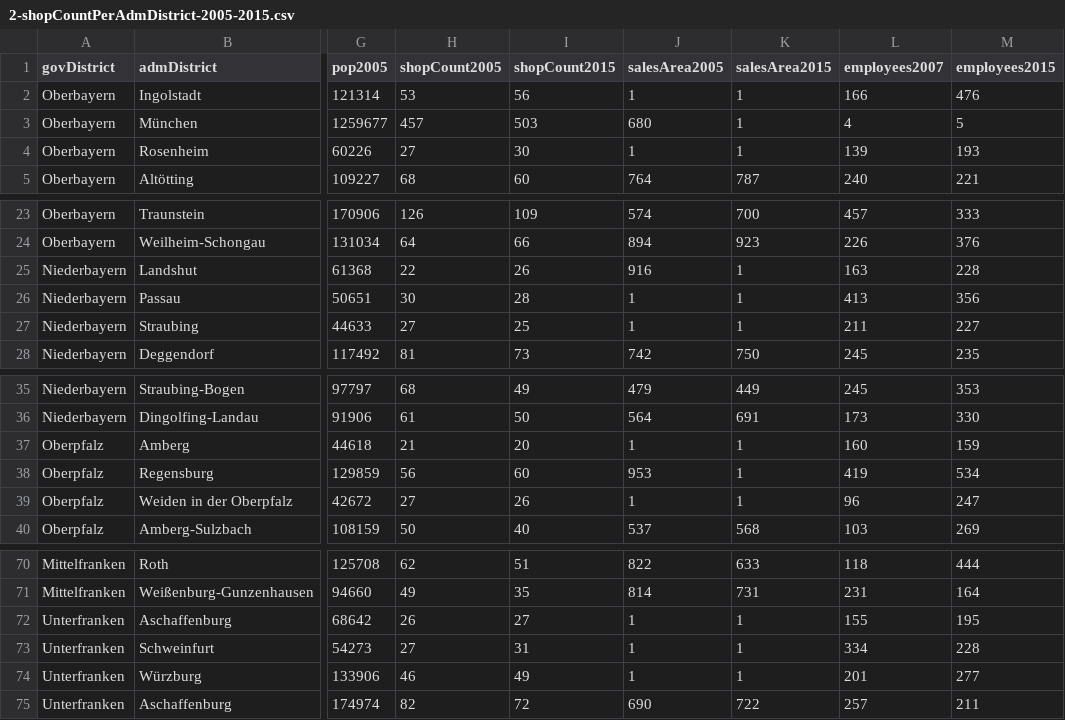
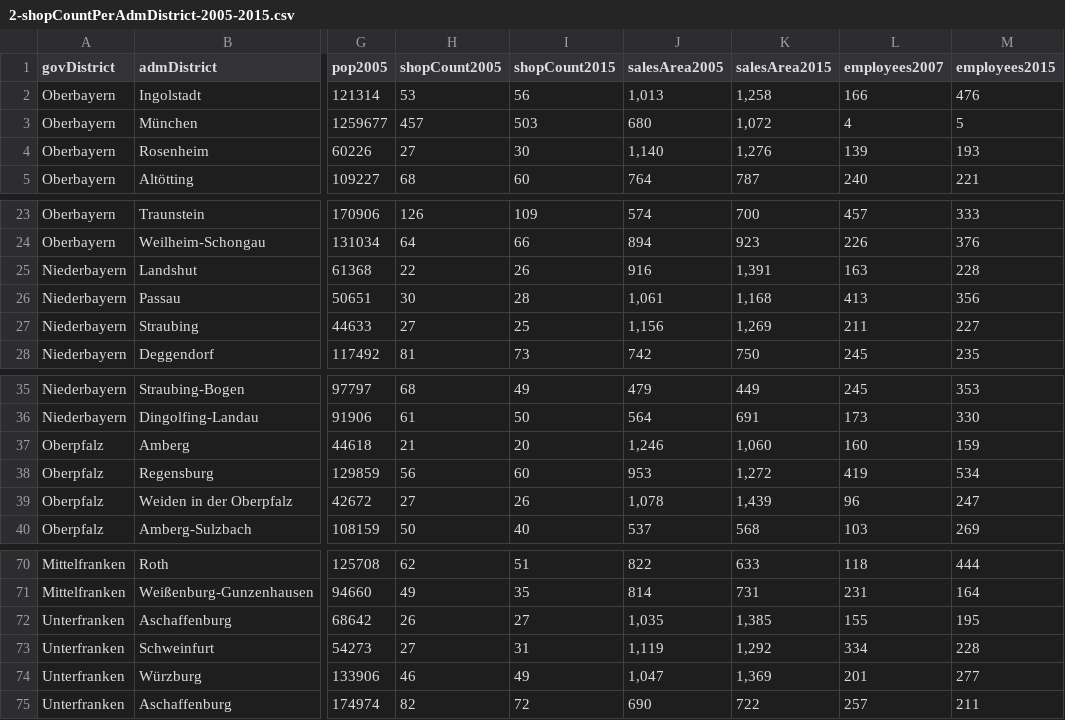
Before and after one commit to br-data/2016-ladensterben-analyse, a CSV file: input/2-shopCountPerAdmDistrict-2005-2015.csv, drawn as a sheet; only a part is shown, gaps mark what is left out; the diff covers the shown part only; the diff names each change by its address in the sheet, - before the commit and + after, or states it on an @@ line.

Commit message:
Update sales area number format

```diff
--- a/input/2-shopCountPerAdmDistrict-2005-2015.csv
+++ b/input/2-shopCountPerAdmDistrict-2005-2015.csv
-J2 (salesArea2005): 1
+J2 (salesArea2005): 1,013
-K2 (salesArea2015): 1
+K2 (salesArea2015): 1,258
-K3 (salesArea2015): 1
+K3 (salesArea2015): 1,072
-J4 (salesArea2005): 1
+J4 (salesArea2005): 1,140
-K4 (salesArea2015): 1
+K4 (salesArea2015): 1,276
-K25 (salesArea2015): 1
+K25 (salesArea2015): 1,391
-J26 (salesArea2005): 1
+J26 (salesArea2005): 1,061
-K26 (salesArea2015): 1
+K26 (salesArea2015): 1,168
-J27 (salesArea2005): 1
+J27 (salesArea2005): 1,156
-K27 (salesArea2015): 1
+K27 (salesArea2015): 1,269
-J37 (salesArea2005): 1
+J37 (salesArea2005): 1,246
-K37 (salesArea2015): 1
+K37 (salesArea2015): 1,060
-K38 (salesArea2015): 1
+K38 (salesArea2015): 1,272
-J39 (salesArea2005): 1
+J39 (salesArea2005): 1,078
-K39 (salesArea2015): 1
+K39 (salesArea2015): 1,439
-J72 (salesArea2005): 1
+J72 (salesArea2005): 1,035
-K72 (salesArea2015): 1
+K72 (salesArea2015): 1,385
-J73 (salesArea2005): 1
+J73 (salesArea2005): 1,119
-K73 (salesArea2015): 1
+K73 (salesArea2015): 1,292
-J74 (salesArea2005): 1
+J74 (salesArea2005): 1,047
-K74 (salesArea2015): 1
+K74 (salesArea2015): 1,369
```
Also changed, not shown: 20 edited cells elsewhere in this file.
